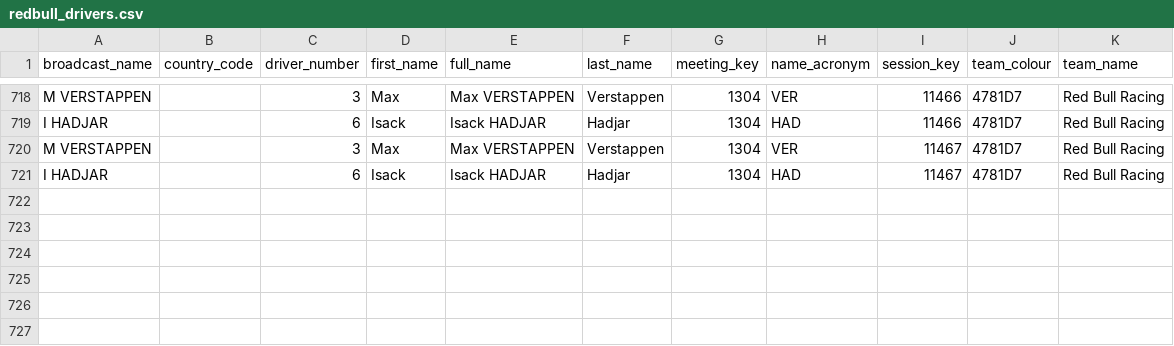
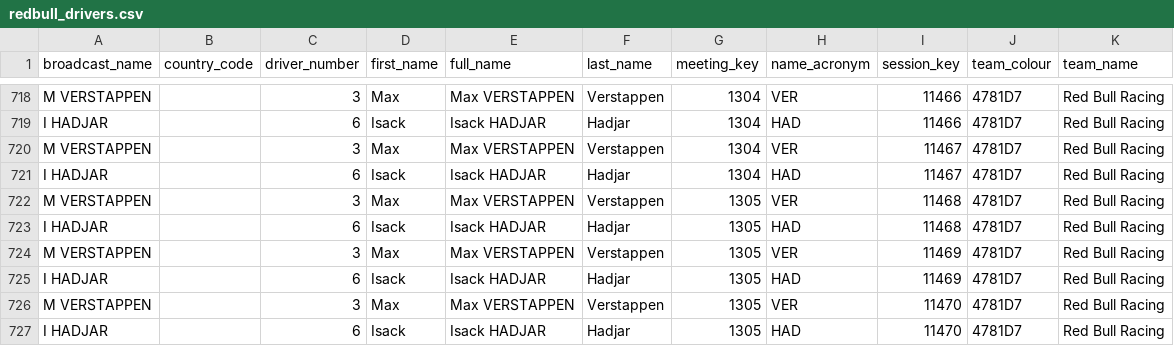
Before and after one commit to COGS108/Group071_WI26, a CSV file: data/01-interim/redbull_drivers.csv, drawn as a sheet; only a part is shown, gaps mark what is left out.

```diff
--- a/data/01-interim/redbull_drivers.csv
+++ b/data/01-interim/redbull_drivers.csv
@@ -721 +721,7 @@ M VERSTAPPEN,,3,Max,Max VERSTAPPEN,Verstappen,1304,VER,11467,4781D7,Red Bull Rac
 I HADJAR,,6,Isack,Isack HADJAR,Hadjar,1304,HAD,11467,4781D7,Red Bull Racing
+M VERSTAPPEN,,3,Max,Max VERSTAPPEN,Verstappen,1305,VER,11468,4781D7,Red Bull Racing
+I HADJAR,,6,Isack,Isack HADJAR,Hadjar,1305,HAD,11468,4781D7,Red Bull Racing
+M VERSTAPPEN,,3,Max,Max VERSTAPPEN,Verstappen,1305,VER,11469,4781D7,Red Bull Racing
+I HADJAR,,6,Isack,Isack HADJAR,Hadjar,1305,HAD,11469,4781D7,Red Bull Racing
+M VERSTAPPEN,,3,Max,Max VERSTAPPEN,Verstappen,1305,VER,11470,4781D7,Red Bull Racing
+I HADJAR,,6,Isack,Isack HADJAR,Hadjar,1305,HAD,11470,4781D7,Red Bull Racing
```
Also changed, not shown: data/01-interim/rb_stints.csv, data/02-processed/rb_stints.csv, 3 other files.
